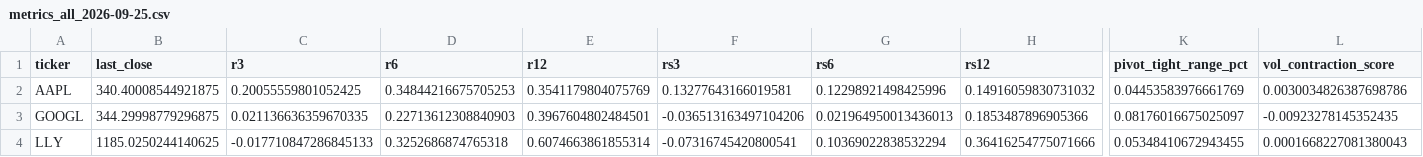
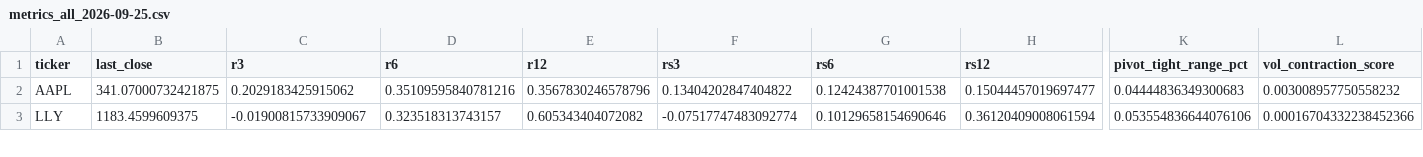
Before and after one commit to shirleybds36-sudo/jlaw_strong_stocks_list, a CSV file: daily_csv/metrics_all_2026-09-25.csv, drawn as a sheet; only a part is shown, gaps mark what is left out; removed rows and columns are numbered as before the commit, all else as after; rows hold the shown columns only; the diff covers the shown part only; the diff names each change by its address in the sheet, - before the commit and + after, or states it on an @@ line.

```diff
--- a/daily_csv/metrics_all_2026-09-25.csv
+++ b/daily_csv/metrics_all_2026-09-25.csv
-B2 (last_close): 340.40008544921875
+B2 (last_close): 341.07000732421875
-C2 (r3): 0.20055559801052425
+C2 (r3): 0.2029183425915062
-D2 (r6): 0.34844216675705253
+D2 (r6): 0.35109595840781216
-E2 (r12): 0.3541179804075769
+E2 (r12): 0.3567830246578796
-F2 (rs3): 0.13277643166019581
+F2 (rs3): 0.13404202847404822
-G2 (rs6): 0.12298921498425996
+G2 (rs6): 0.12424387701001538
-H2 (rs12): 0.14916059830731032
+H2 (rs12): 0.15044457019697477
-K2 (pivot_tight_range_pct): 0.04453583976661769
+K2 (pivot_tight_range_pct): 0.04444836349300683
-L2 (vol_contraction_score): 0.0030034826387698786
+L2 (vol_contraction_score): 0.003008957750558232
-row 3: GOOGL | 344.29998779296875 | 0.021136636359670335 | 0.22713612308840903 | 0.3967604802484501 | -0.036513163497104206 | 0.021964950013436013 | 0.1853487896905366 | 0.08176016675025097 | -0.00923278145352435
-B3 (last_close): 1185.0250244140625
+B3 (last_close): 1183.4599609375
-C3 (r3): -0.017710847286845133
+C3 (r3): -0.01900815733909067
-D3 (r6): 0.3252686874765318
+D3 (r6): 0.323518313743157
-E3 (r12): 0.6074663861855314
+E3 (r12): 0.605343404072082
-F3 (rs3): -0.07316745420800541
+F3 (rs3): -0.07517747483092774
-G3 (rs6): 0.10369022838532294
+G3 (rs6): 0.10129658154690646
-H3 (rs12): 0.36416254775071666
+H3 (rs12): 0.36120409008061594
-K3 (pivot_tight_range_pct): 0.05348410672943455
+K3 (pivot_tight_range_pct): 0.053554836644076106
-L3 (vol_contraction_score): 0.0001668227081380043
+L3 (vol_contraction_score): 0.00016704332238452366
```
Also changed, not shown: 51 edited cells elsewhere in this file, daily_csv/candidates_2026-09-25.csv, 5 other files.
